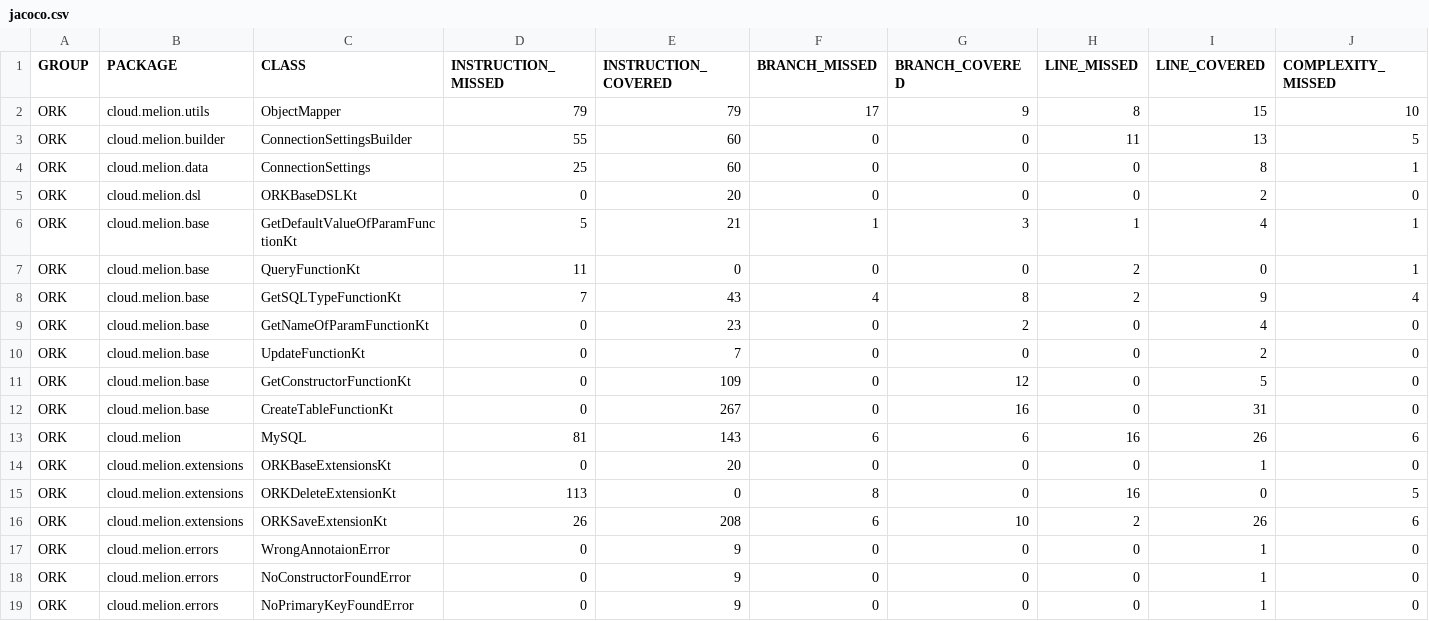
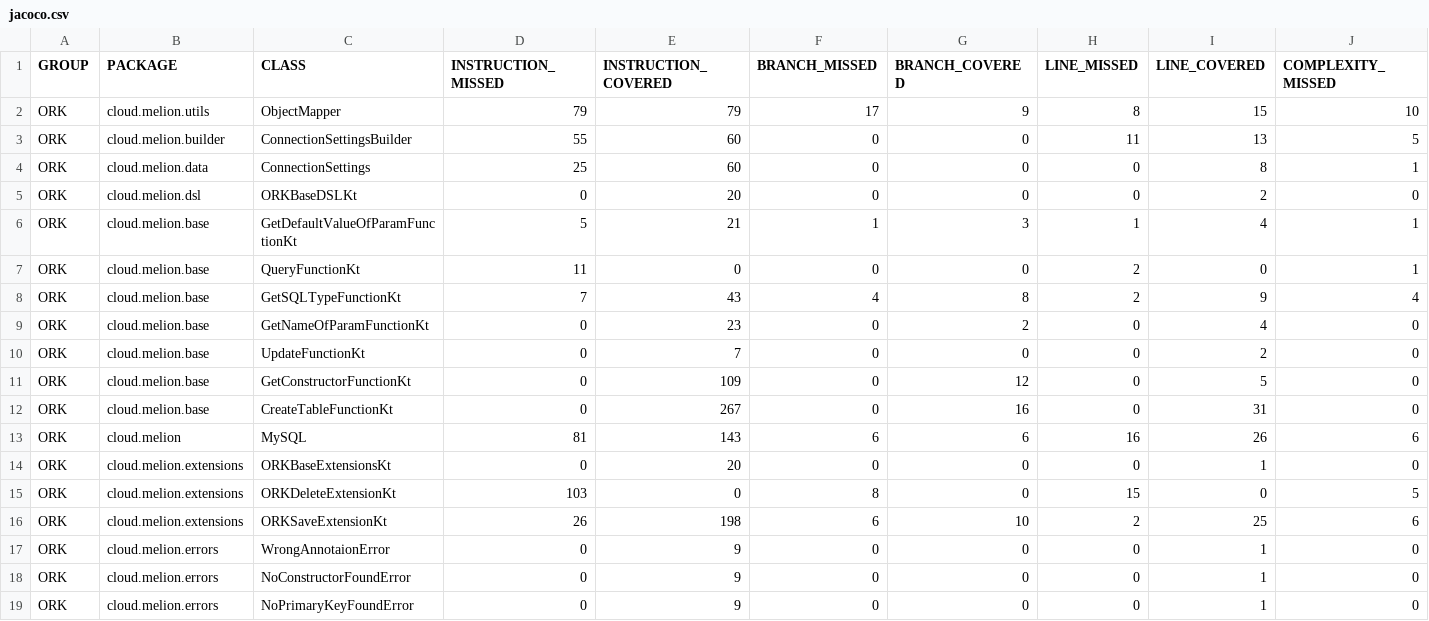
Before and after one commit to CoasterFreakDE/ORK, a CSV file: code-coverage/jacoco.csv, drawn as a sheet; only a part is shown; the diff names each change by its address in the sheet, - before the commit and + after, or states it on an @@ line.

```diff
--- a/code-coverage/jacoco.csv
+++ b/code-coverage/jacoco.csv
-D15 (INSTRUCTION_MISSED): 113
+D15 (INSTRUCTION_MISSED): 103
-H15 (LINE_MISSED): 16
+H15 (LINE_MISSED): 15
-E16 (INSTRUCTION_COVERED): 208
+E16 (INSTRUCTION_COVERED): 198
-I16 (LINE_COVERED): 26
+I16 (LINE_COVERED): 25
```
Also changed, not shown: 15 other files.
